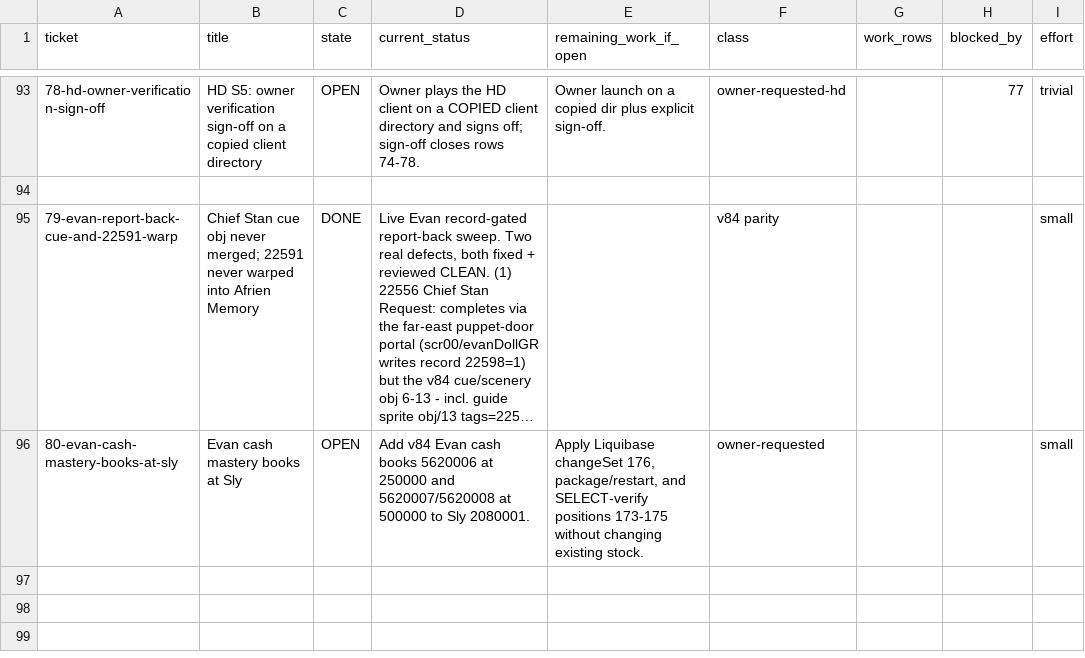
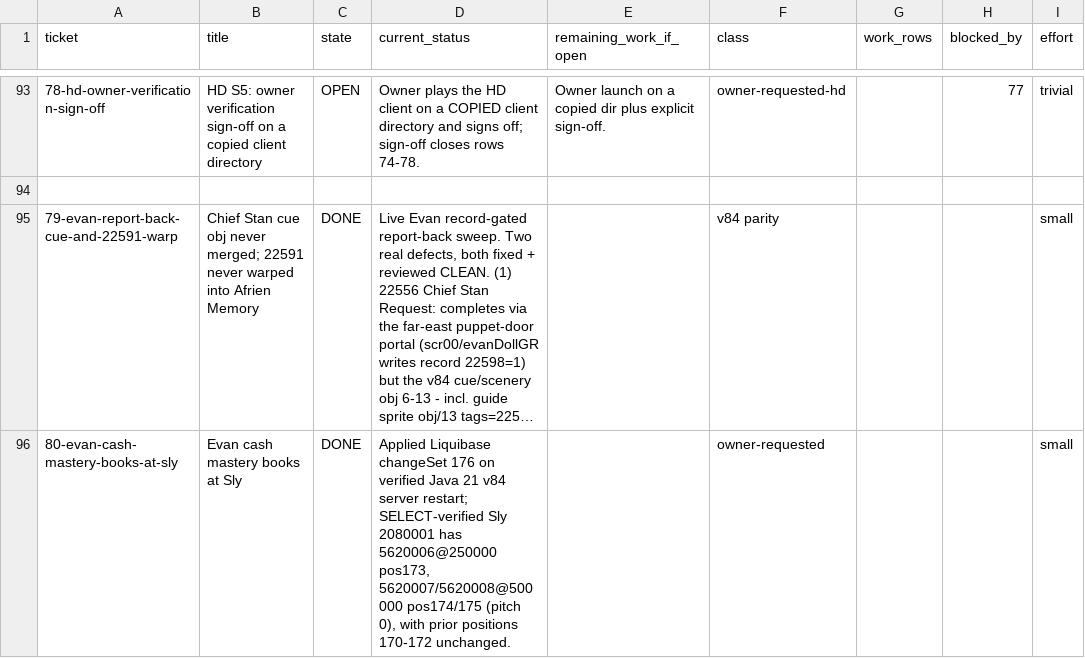
Before and after one commit to eliusupov/QuickStory, a TSV file: docs/work-plan/TICKET-LEDGER.tsv, drawn as a sheet; only a part is shown, gaps mark what is left out; long unchanged cells end in …; the diff names each change by its address in the sheet, - before the commit and + after, or states it on an @@ line.

Commit message:
docs: complete Evan cash mastery books

```diff
--- a/docs/work-plan/TICKET-LEDGER.tsv
+++ b/docs/work-plan/TICKET-LEDGER.tsv
-C96 (state): OPEN
+C96 (state): DONE
-D96 (current_status): Add v84 Evan cash books 5620006 at 250000 and 5620007/5620008 at 500000 to Sly 2080001.
+D96 (current_status): Applied Liquibase changeSet 176 on verified Java 21 v84 server restart; SELECT-verified Sly 2080001 has 5620006@250000 pos173, 5620007/5620008@500000 pos174/175 (pitch 0), with prior positions 170-172 unchanged.
-E96 (remaining_work_if_open): Apply Liquibase changeSet 176, package/restart, and SELECT-verify positions 173-175 without changing existing stock.
+E96 (remaining_work_if_open): (empty)
```
